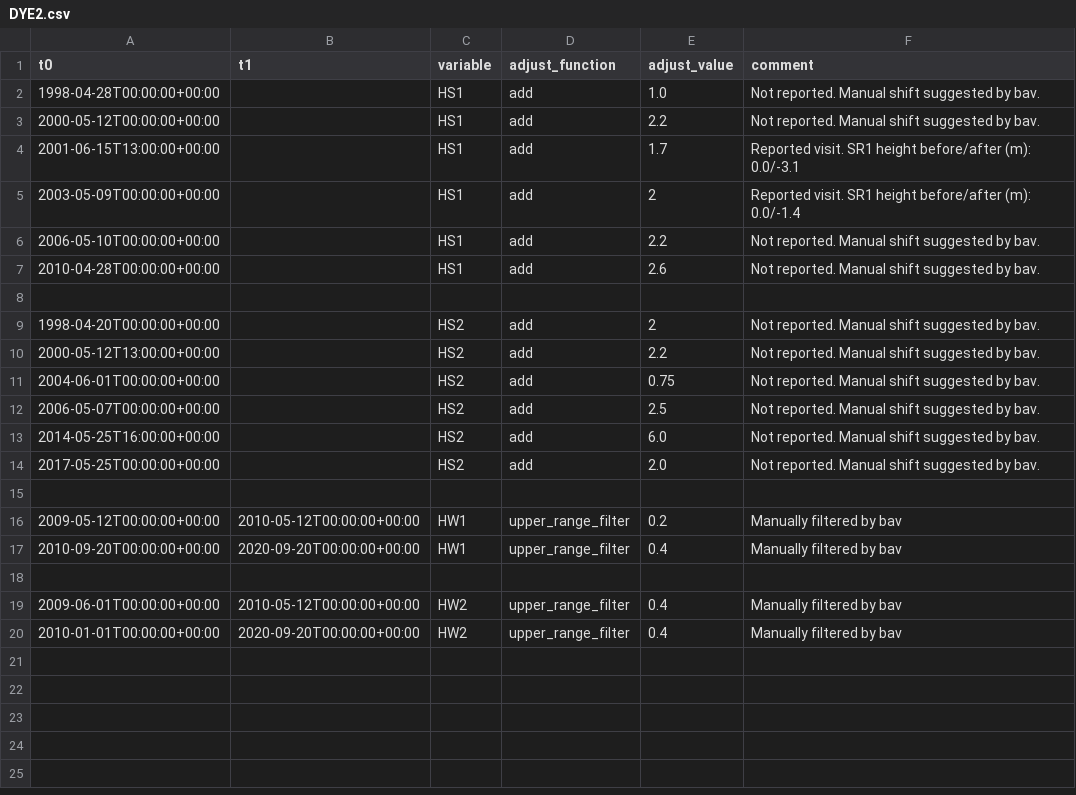
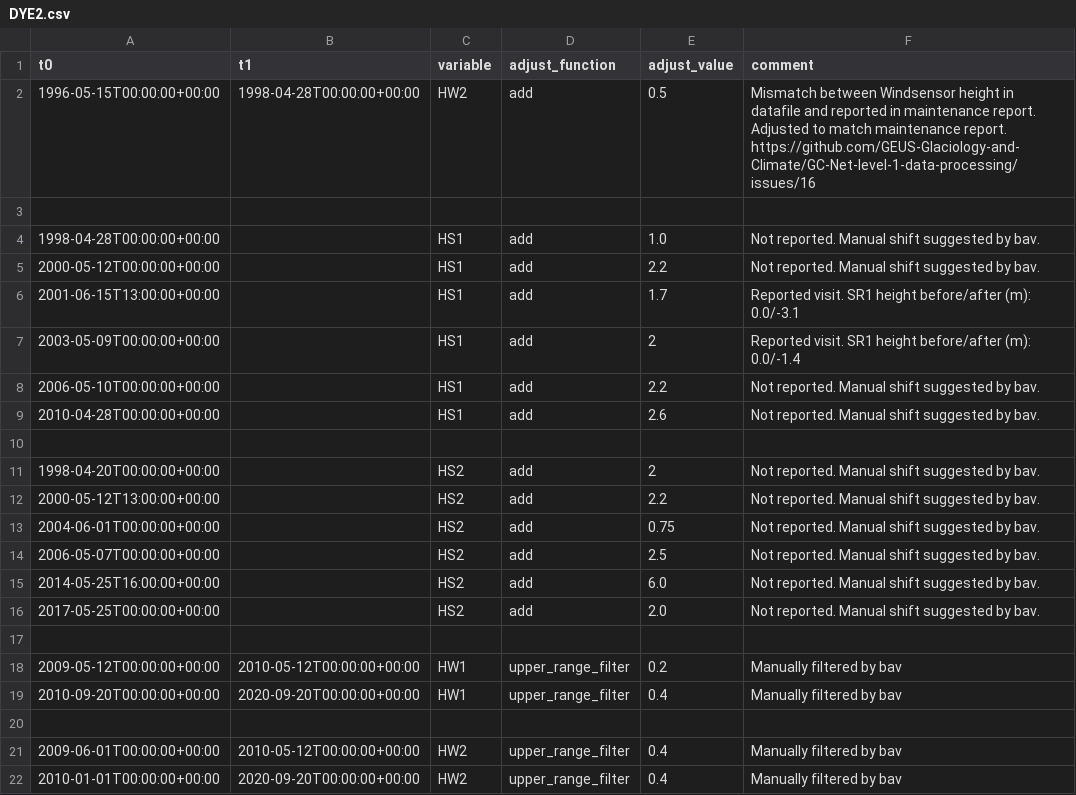
Before and after one commit to GEUS-Glaciology-and-Climate/GC-Net-level-1-data-processing, a CSV file: metadata/adjustments/DYE2.csv, drawn as a sheet; the diff names each change by its address in the sheet, - before the commit and + after, or states it on an @@ line.

```diff
--- a/metadata/adjustments/DYE2.csv
+++ b/metadata/adjustments/DYE2.csv
+row 2: 1996-05-15T00:00:00+00:00 | 1998-04-28T00:00:00+00:00 | HW2 | add | 0.5 | Mismatch between Windsensor height in datafile and reported in maintenance report. Adjusted to match maintenance report. https://github.com/GEUS-Glaciology-and-Climate/GC-Net-level-1-data-processing/issues/16
+row 3: (empty)
```
Also changed, not shown: 1 other file.
